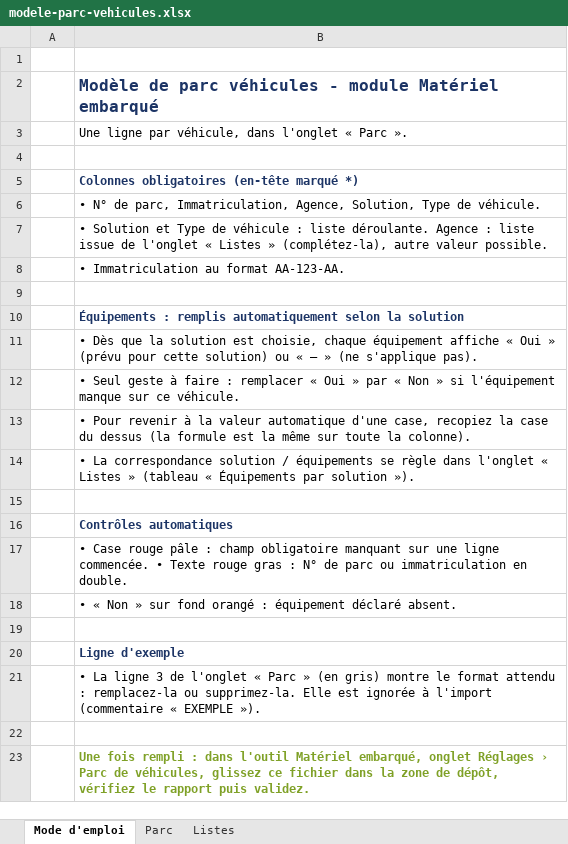
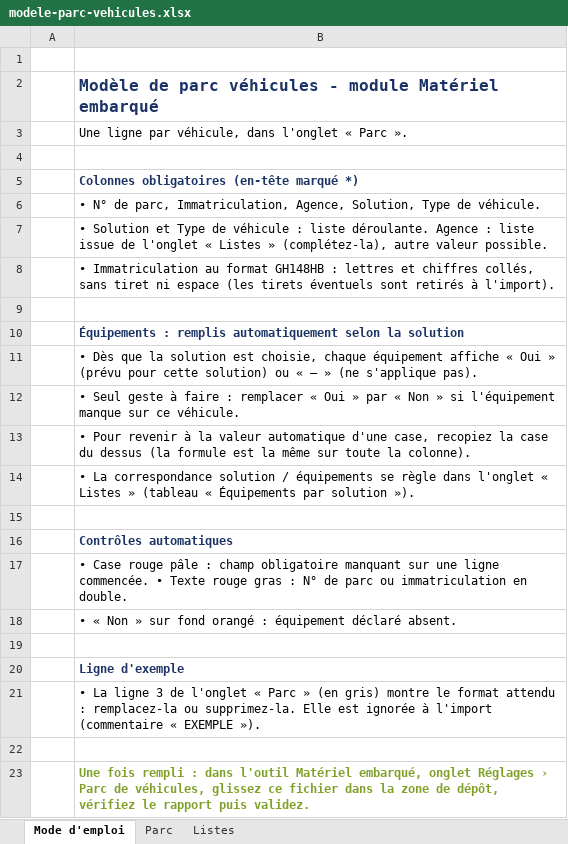
Before and after one commit to Elysoan/materielembarque, an Excel workbook: module/modele-parc-vehicules.xlsx, sheet Mode d'emploi, drawn as a sheet; values as stored, in another font and other column widths than the file's, no borders; the diff names each change by its address in the sheet, - before the commit and + after, or states it on an @@ line.

```diff
--- a/module/modele-parc-vehicules.xlsx (sheet Mode d'emploi)
+++ b/module/modele-parc-vehicules.xlsx (sheet Mode d'emploi)
-B8: …au format AA-123-AA.
+B8: …au format GH148HB : lettres et chiffres collés, sans tiret ni espace (les tirets éventuels sont retirés à l'import).
```
Also changed, not shown: sheet Parc, 4 other files.
